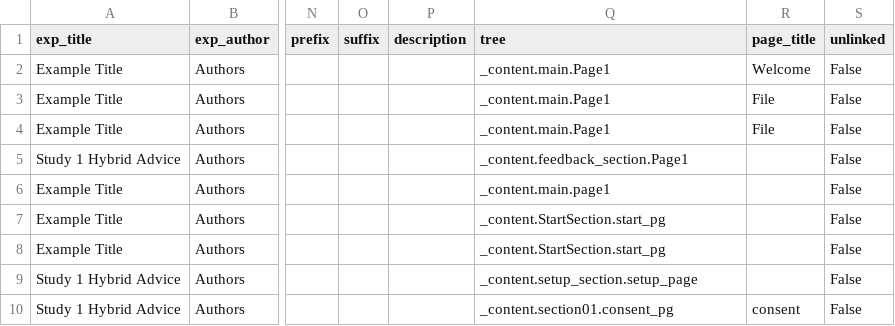
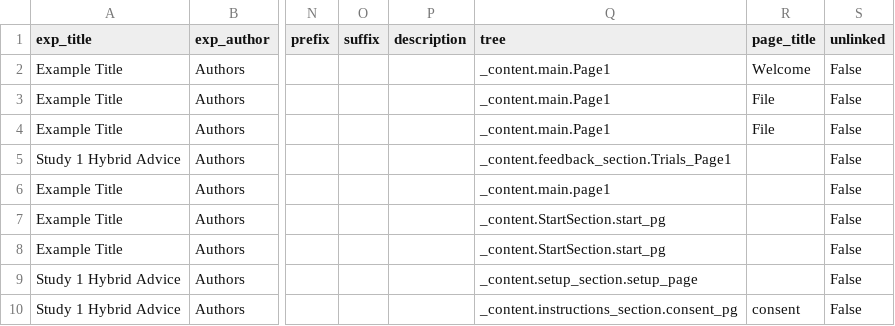
Before and after one commit to jeniichee/Algorithm-Aversion, a CSV file: data/codebook_1.0.csv, drawn as a sheet; only a part is shown, gaps mark what is left out; the diff names each change by its address in the sheet, - before the commit and + after, or states it on an @@ line.

```diff
--- a/data/codebook_1.0.csv
+++ b/data/codebook_1.0.csv
-Q5 (tree): _content.feedback_section.Page1
+Q5 (tree): _content.feedback_section.Trials_Page1
-Q10 (tree): _content.section01.consent_pg
+Q10 (tree): _content.instructions_section.consent_pg
```
Also changed, not shown: data/exp_data.csv, data/move_history.csv, 8 other files.
